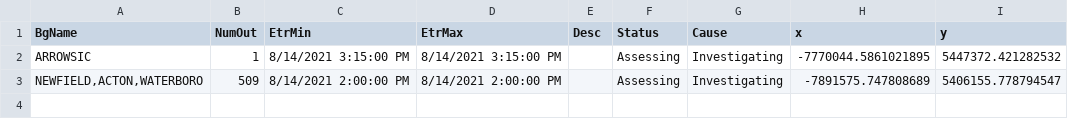
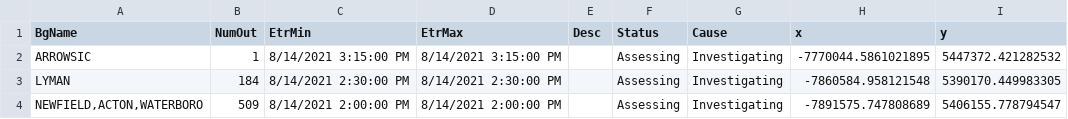
Before and after one commit to abkfenris/cmp-outages, a CSV file: cmp_outages.csv, drawn as a sheet; the diff names each change by its address in the sheet, - before the commit and + after, or states it on an @@ line.

```diff
--- a/cmp_outages.csv
+++ b/cmp_outages.csv
+row 3: LYMAN | 184 | 8/14/2021 2:30:00 PM | 8/14/2021 2:30:00 PM |  | Assessing | Investigating | -7860584.958121548 | 5390170.449983305
```
